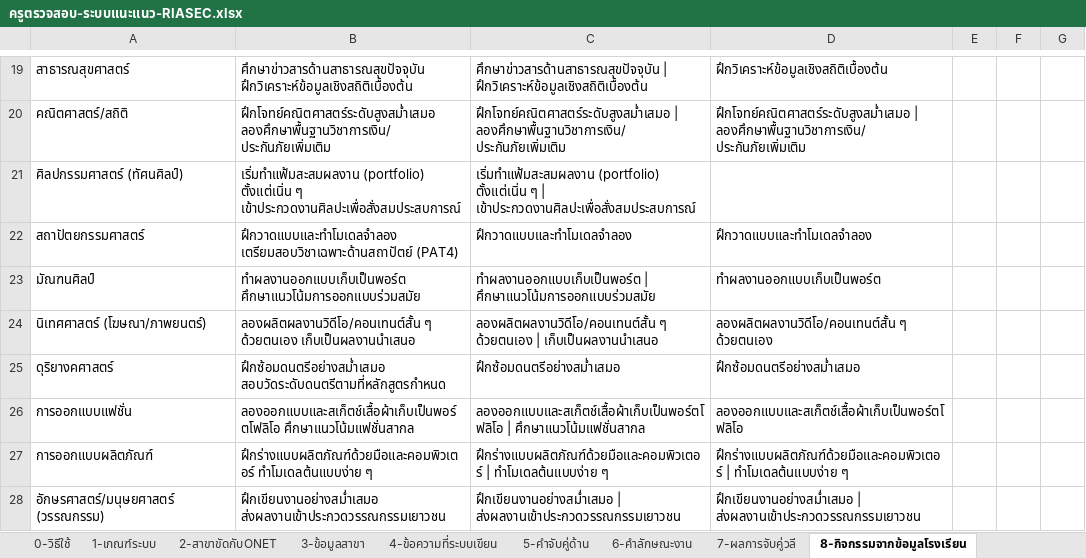
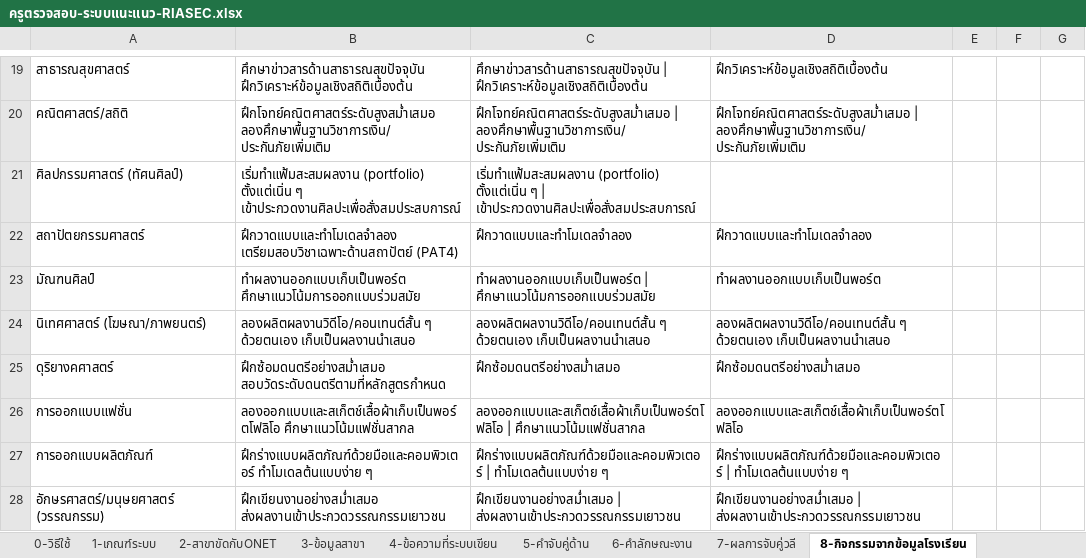
Before and after one commit to kanunsaran/school, an Excel workbook: docs/teacher-review/ครูตรวจสอบ-ระบบแนะแนว-RIASEC.xlsx, sheet 8-กิจกรรมจากข้อมูลโรงเรียน, drawn as a sheet; only a part is shown, gaps mark what is left out; values as stored, in another font and other column widths than the file's, no borders; the diff covers the shown part only; the diff names each change by its address in the sheet, - before the commit and + after, or states it on an @@ line.

```diff
--- a/docs/teacher-review/ครูตรวจสอบ-ระบบแนะแนว-RIASEC.xlsx (sheet 8-กิจกรรมจากข้อมูลโรงเรียน)
+++ b/docs/teacher-review/ครูตรวจสอบ-ระบบแนะแนว-RIASEC.xlsx (sheet 8-กิจกรรมจากข้อมูลโรงเรียน)
-C24: …ๆ ด้วยตนเอง | เก็บเป็นผลงานนำเสนอ
+C24: …ๆ ด้วยตนเอง เก็บเป็นผลงานนำเสนอ
-D24: …ๆ ด้วยตนเอง
+D24: …ๆ ด้วยตนเอง เก็บเป็นผลงานนำเสนอ
```
Also changed, not shown: 13 edited cells elsewhere in this sheet, 4 other files.
